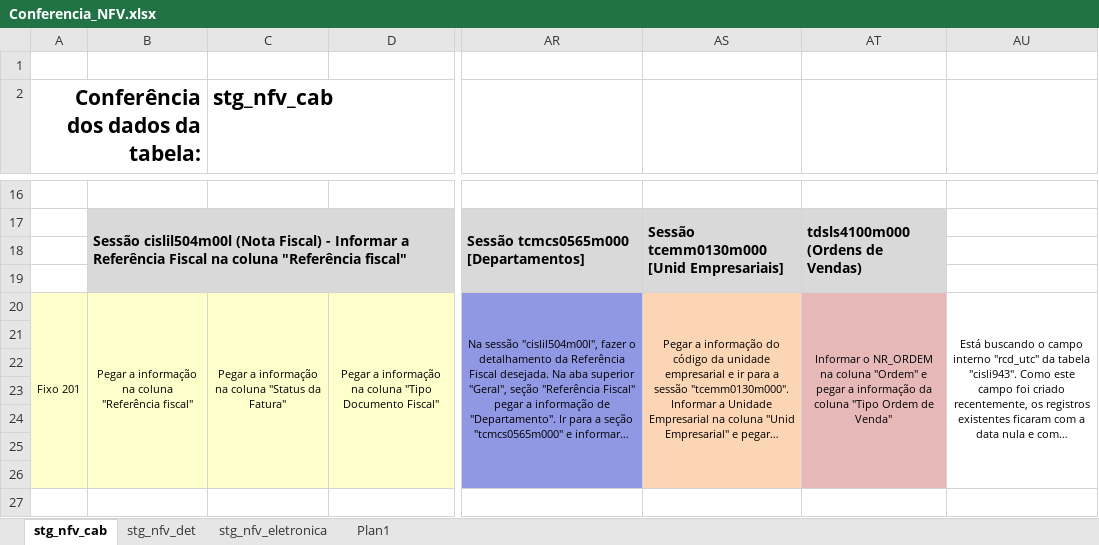
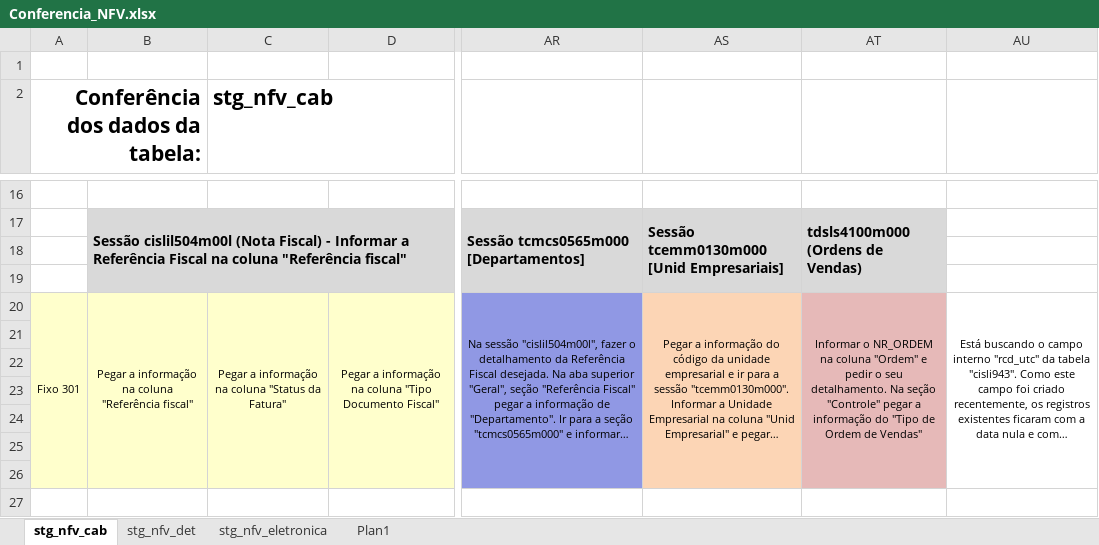
Before and after one commit to patricknaka/Nova, an Excel workbook: Documentação/Planilhas/Conferencia_NFV.xlsx, sheet stg_nfv_cab, drawn as a sheet; only a part is shown, gaps mark what is left out; long unchanged cells end in …; values as stored, in another font and other column widths than the file's, no borders; the diff covers the shown part only; the diff names each change by its address in the sheet, - before the commit and + after, or states it on an @@ line.

Commit message:
Conferência dados LN - NFV 30'

```diff
--- a/Documentação/Planilhas/Conferencia_NFV.xlsx (sheet stg_nfv_cab)
+++ b/Documentação/Planilhas/Conferencia_NFV.xlsx (sheet stg_nfv_cab)
-A20 (Conferência dos dados da tabela:): Fixo 201
+A20 (Conferência dos dados da tabela:): Fixo 301
-AT20: …"Ordem" e pegar a informação da coluna "Tipo Ordem de Venda"
+AT20: …"Ordem" e pedir o seu detalhamento. Na seção "Controle" pegar a informação do "Tipo de Ordem de Vendas"
```
Also changed, not shown: 9 added rows, 9 removed rows and 22 edited cells elsewhere in this sheet, sheet stg_nfv_det.
